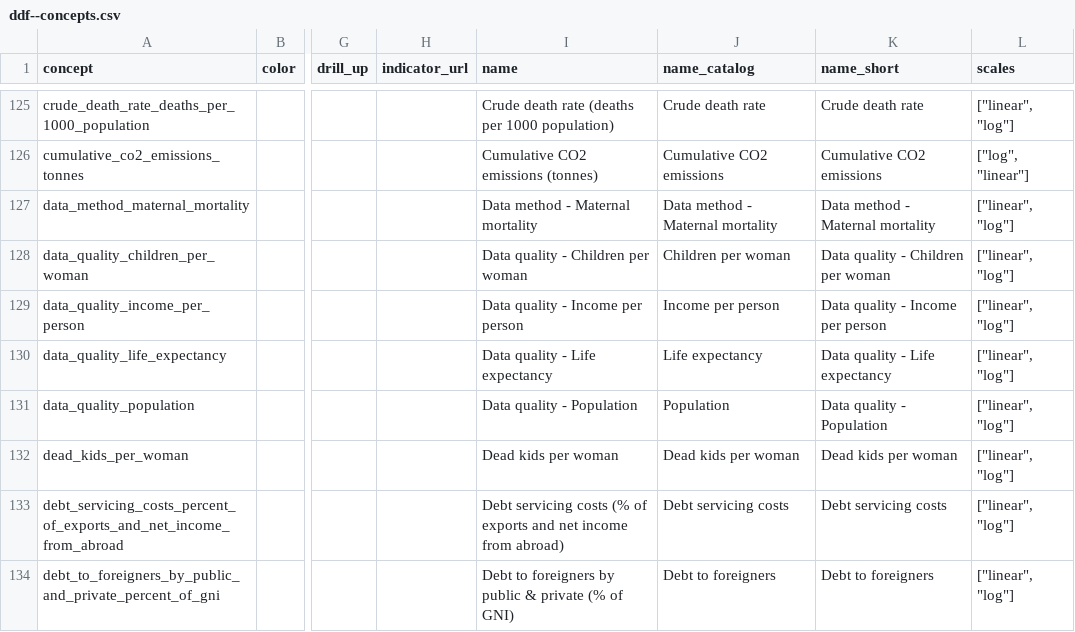
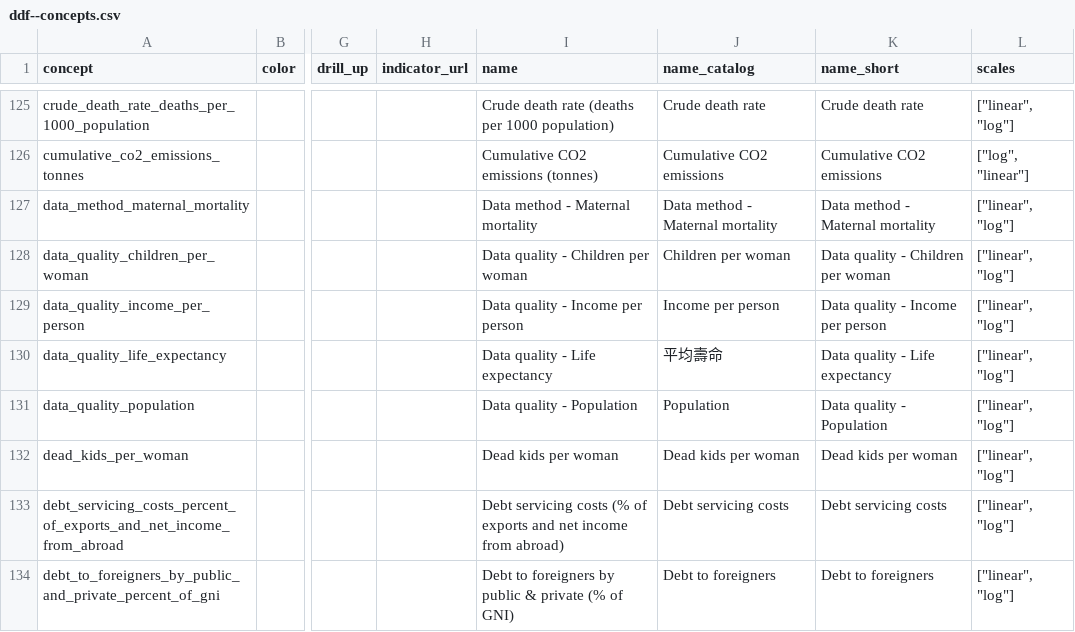
Before and after one commit to leemengtaiwan/ddf--gapminder--systema_globalis, a CSV file: ddf--concepts.csv, drawn as a sheet; only a part is shown, gaps mark what is left out; the diff covers the shown part only; the diff names each change by its address in the sheet, - before the commit and + after, or states it on an @@ line.

```diff
--- a/ddf--concepts.csv
+++ b/ddf--concepts.csv
-J130 (name_catalog): Life expectancy
+J130 (name_catalog): 平均壽命
```
Also changed, not shown: 60 edited cells elsewhere in this file, 1 other file.
